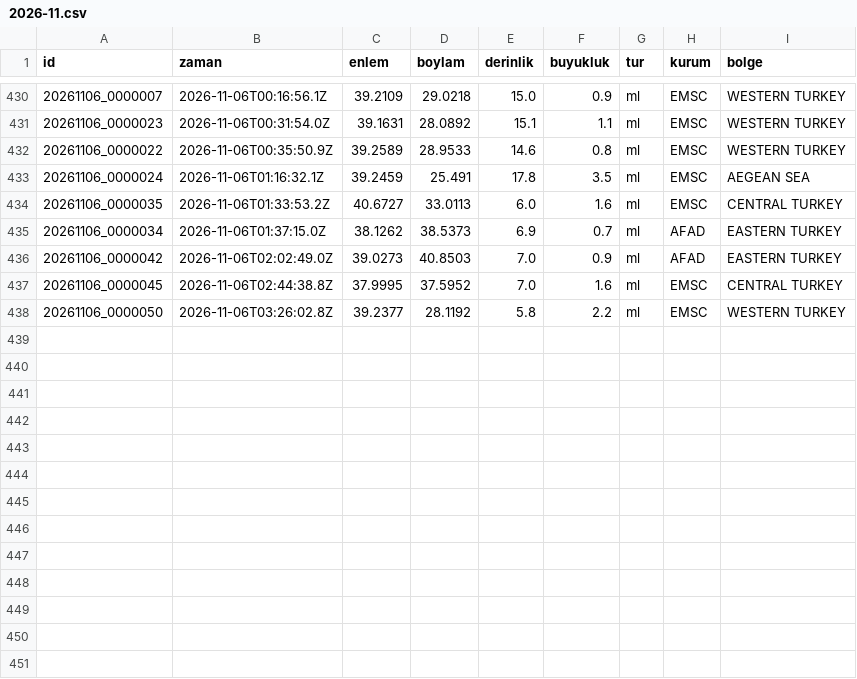
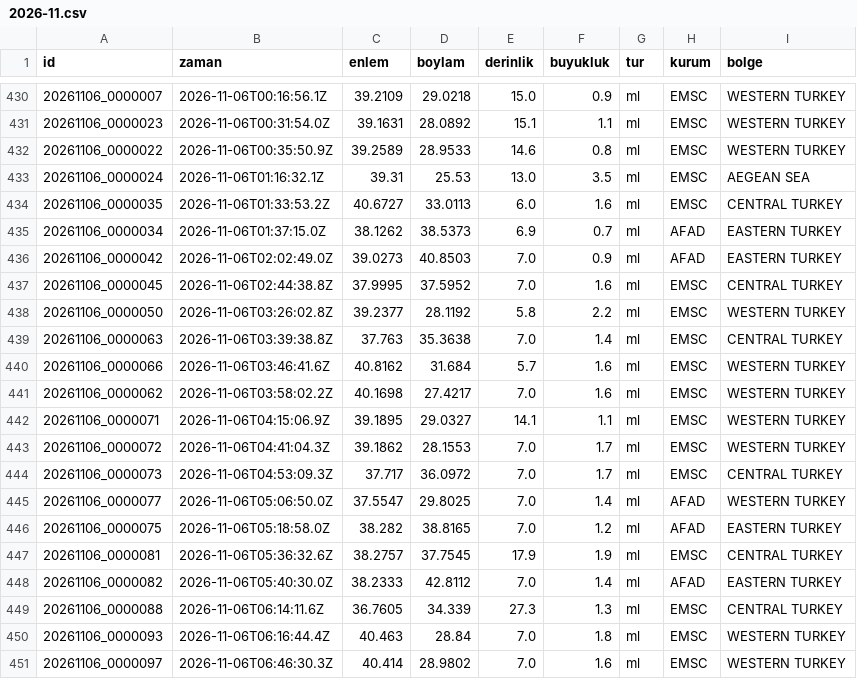
Before and after one commit to birtohum/turkiye-sallandi, a CSV file: veri/emsc/2026-11.csv, drawn as a sheet; only a part is shown, gaps mark what is left out.

```diff
--- a/veri/emsc/2026-11.csv
+++ b/veri/emsc/2026-11.csv
@@ -432,3 +432,3 @@ id,zaman,enlem,boylam,derinlik,buyukluk,tur,kurum,bolge
 20261106_0000022,2026-11-06T00:35:50.9Z,39.2589,28.9533,14.6,0.8,ml,EMSC,WESTERN TURKEY
-20261106_0000024,2026-11-06T01:16:32.1Z,39.2459,25.491,17.8,3.5,ml,EMSC,AEGEAN SEA
+20261106_0000024,2026-11-06T01:16:32.1Z,39.31,25.53,13.0,3.5,ml,EMSC,AEGEAN SEA
 20261106_0000035,2026-11-06T01:33:53.2Z,40.6727,33.0113,6.0,1.6,ml,EMSC,CENTRAL TURKEY
@@ -438 +438,14 @@ id,zaman,enlem,boylam,derinlik,buyukluk,tur,kurum,bolge
 20261106_0000050,2026-11-06T03:26:02.8Z,39.2377,28.1192,5.8,2.2,ml,EMSC,WESTERN TURKEY
+20261106_0000063,2026-11-06T03:39:38.8Z,37.763,35.3638,7.0,1.4,ml,EMSC,CENTRAL TURKEY
+20261106_0000066,2026-11-06T03:46:41.6Z,40.8162,31.684,5.7,1.6,ml,EMSC,WESTERN TURKEY
+20261106_0000062,2026-11-06T03:58:02.2Z,40.1698,27.4217,7.0,1.6,ml,EMSC,WESTERN TURKEY
+20261106_0000071,2026-11-06T04:15:06.9Z,39.1895,29.0327,14.1,1.1,ml,EMSC,WESTERN TURKEY
+20261106_0000072,2026-11-06T04:41:04.3Z,39.1862,28.1553,7.0,1.7,ml,EMSC,WESTERN TURKEY
+20261106_0000073,2026-11-06T04:53:09.3Z,37.717,36.0972,7.0,1.7,ml,EMSC,CENTRAL TURKEY
+20261106_0000077,2026-11-06T05:06:50.0Z,37.5547,29.8025,7.0,1.4,ml,AFAD,WESTERN TURKEY
+20261106_0000075,2026-11-06T05:18:58.0Z,38.282,38.8165,7.0,1.2,ml,AFAD,EASTERN TURKEY
+20261106_0000081,2026-11-06T05:36:32.6Z,38.2757,37.7545,17.9,1.9,ml,EMSC,CENTRAL TURKEY
+20261106_0000082,2026-11-06T05:40:30.0Z,38.2333,42.8112,7.0,1.4,ml,AFAD,EASTERN TURKEY
+20261106_0000088,2026-11-06T06:14:11.6Z,36.7605,34.339,27.3,1.3,ml,EMSC,CENTRAL TURKEY
+20261106_0000093,2026-11-06T06:16:44.4Z,40.463,28.84,7.0,1.8,ml,EMSC,WESTERN TURKEY
+20261106_0000097,2026-11-06T06:46:30.3Z,40.414,28.9802,7.0,1.6,ml,EMSC,WESTERN TURKEY
```
Also changed, not shown: 3 other files.
